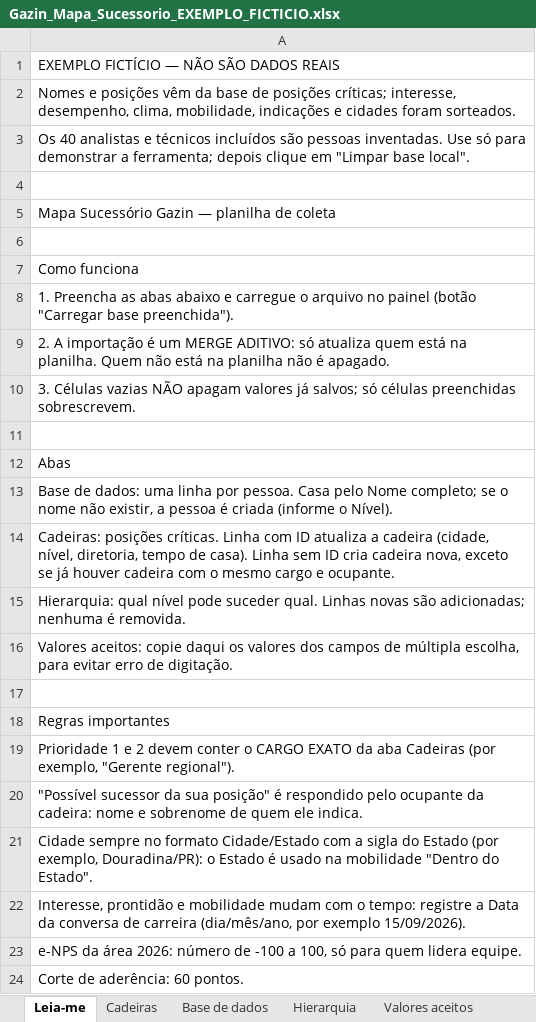
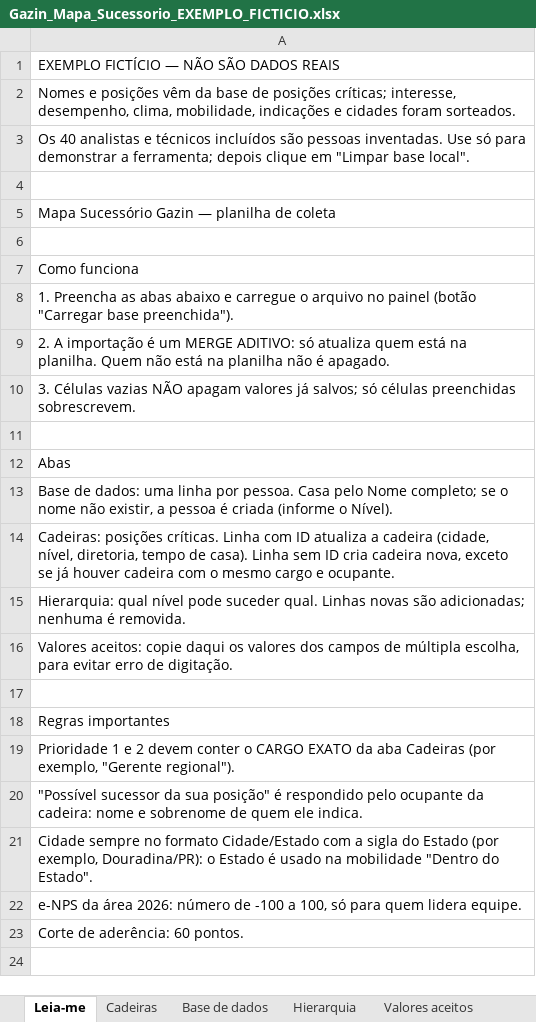
Before and after one commit to italoids123-svg/Sucessao-Gazin, an Excel workbook: exemplos/Gazin_Mapa_Sucessorio_EXEMPLO_FICTICIO.xlsx, sheet Leia-me, drawn as a sheet; values as stored, in another font and other column widths than the file's, no borders; the diff names each change by its address in the sheet, - before the commit and + after, or states it on an @@ line.

```diff
--- a/exemplos/Gazin_Mapa_Sucessorio_EXEMPLO_FICTICIO.xlsx (sheet Leia-me)
+++ b/exemplos/Gazin_Mapa_Sucessorio_EXEMPLO_FICTICIO.xlsx (sheet Leia-me)
-row 22: Interesse, prontidão e mobilidade mudam com o tempo: registre a Data da conversa de carreira (dia/mês/ano, por exemplo 15/09/2026).
```
Also changed, not shown: sheet Base de dados, 7 other files.
